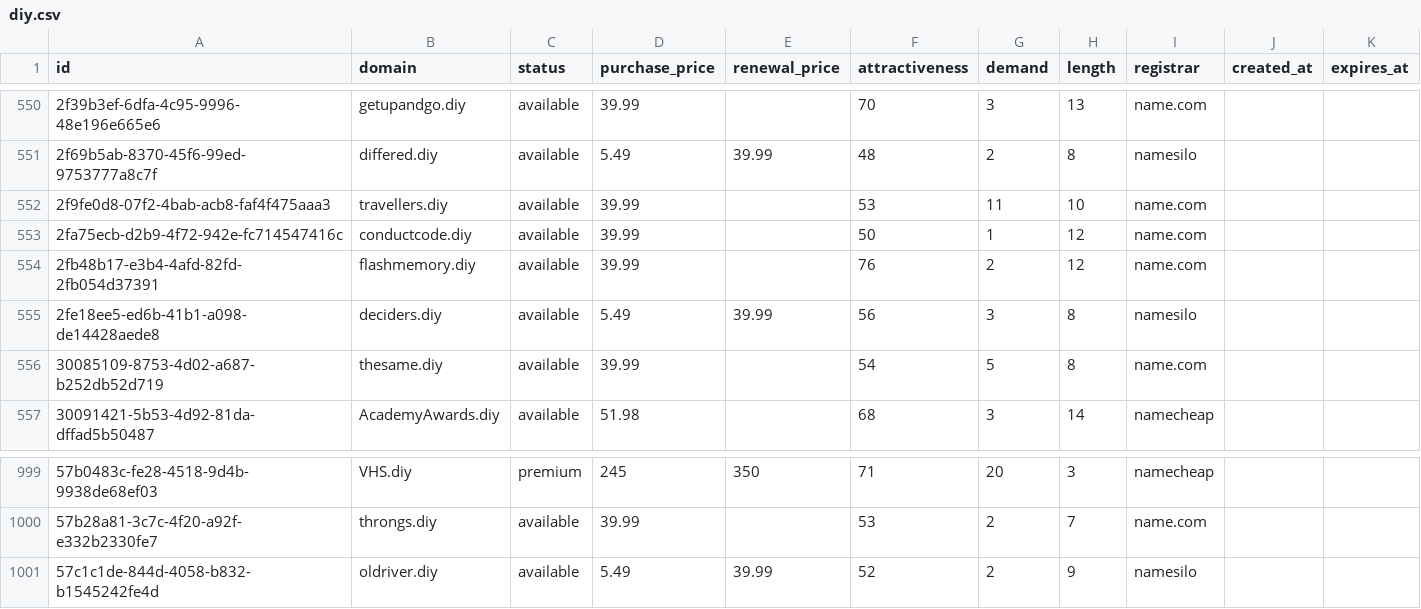
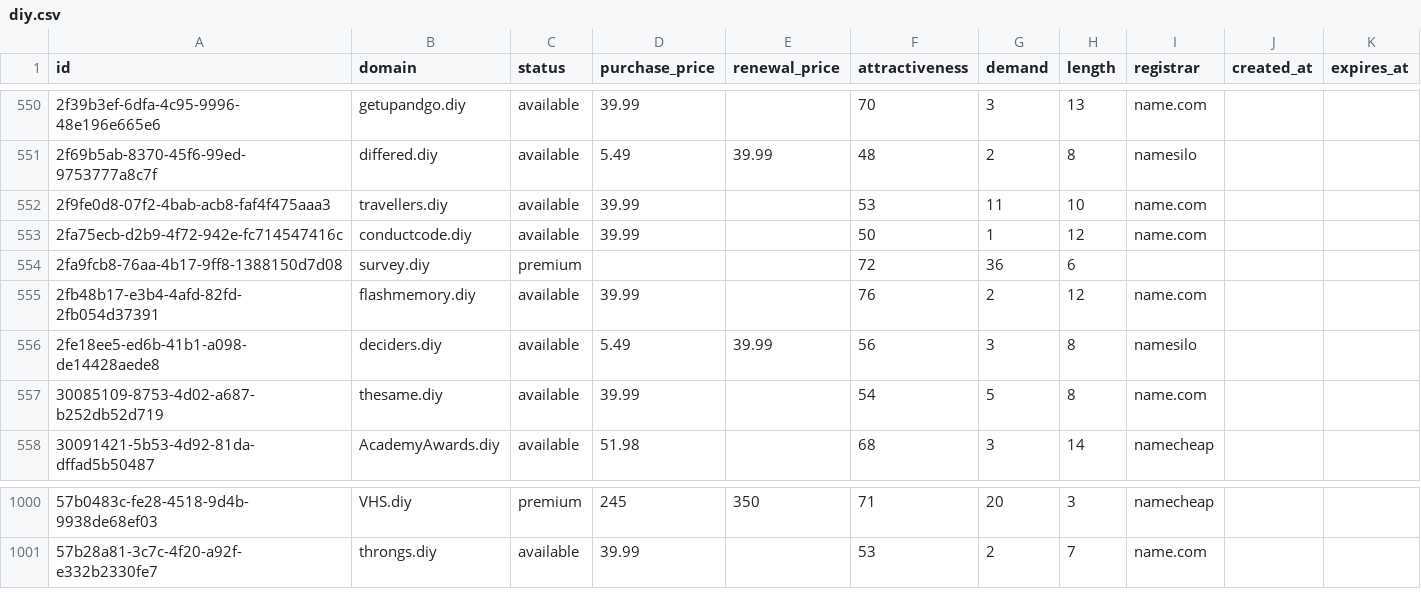
Before and after one commit to UniqueDomains/diy-oneword-domains, a CSV file: diy.csv, drawn as a sheet; only a part is shown, gaps mark what is left out.

Commit message:
Domains update

```diff
--- a/diy.csv
+++ b/diy.csv
@@ -553,2 +553,3 @@ id,domain,status,purchase_price,renewal_price,attractiveness,demand,length,regis
 2fa75ecb-d2b9-4f72-942e-fc714547416c,conductcode.diy,available,39.99,,50,1,12,name.com,,
+2fa9fcb8-76aa-4b17-9ff8-1388150d7d08,survey.diy,premium,,,72,36,6,,,
 2fb48b17-e3b4-4afd-82fd-2fb054d37391,flashmemory.diy,available,39.99,,76,2,12,name.com,,
@@ -1000,2 +1001 @@ id,domain,status,purchase_price,renewal_price,attractiveness,demand,length,regis
 57b28a81-3c7c-4f20-a92f-e332b2330fe7,throngs.diy,available,39.99,,53,2,7,name.com,,
-57c1c1de-844d-4058-b832-b1545242fe4d,oldriver.diy,available,5.49,39.99,52,2,9,namesilo,,
```
Also changed, not shown: 4 other files.
